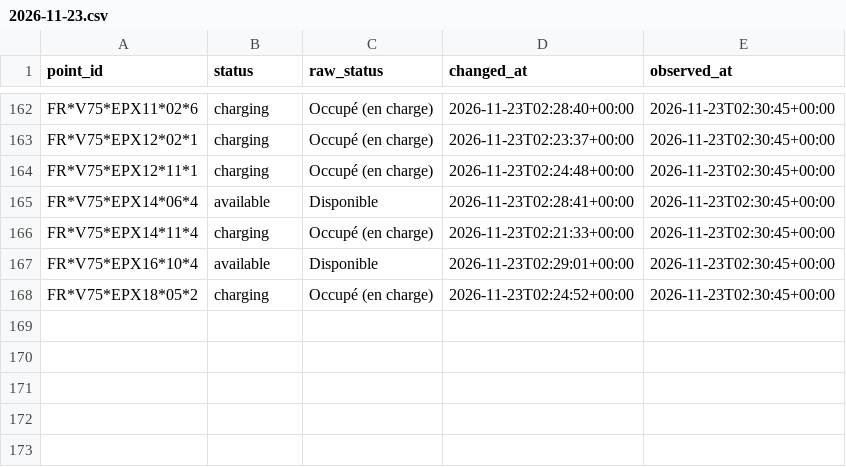
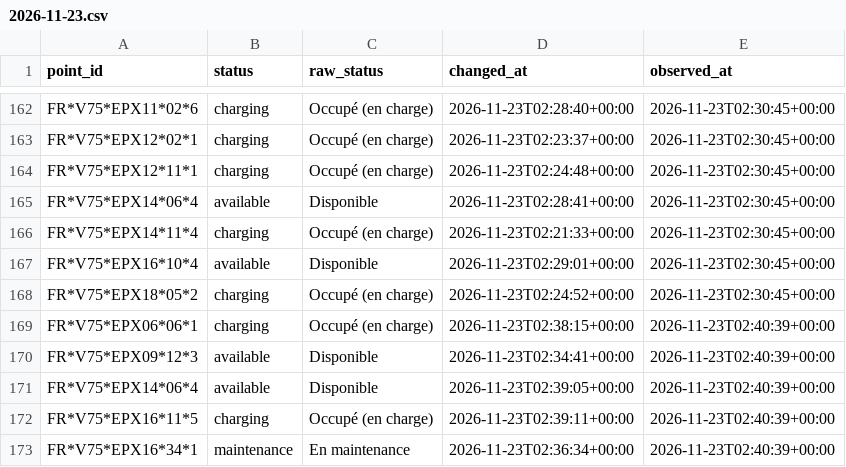
Before and after one commit to karthi108/allo-paris, a CSV file: events/2026-11-23.csv, drawn as a sheet; only a part is shown, gaps mark what is left out; the diff names each change by its address in the sheet, - before the commit and + after, or states it on an @@ line.

```diff
--- a/events/2026-11-23.csv
+++ b/events/2026-11-23.csv
+row 169: FR*V75*EPX06*06*1 | charging | Occupé (en charge) | 2026-11-23T02:38:15+00:00 | 2026-11-23T02:40:39+00:00
+row 170: FR*V75*EPX09*12*3 | available | Disponible | 2026-11-23T02:34:41+00:00 | 2026-11-23T02:40:39+00:00
+row 171: FR*V75*EPX14*06*4 | available | Disponible | 2026-11-23T02:39:05+00:00 | 2026-11-23T02:40:39+00:00
+row 172: FR*V75*EPX16*11*5 | charging | Occupé (en charge) | 2026-11-23T02:39:11+00:00 | 2026-11-23T02:40:39+00:00
+row 173: FR*V75*EPX16*34*1 | maintenance | En maintenance | 2026-11-23T02:36:34+00:00 | 2026-11-23T02:40:39+00:00
```
Also changed, not shown: snapshots.csv, state.csv, 1 other file.
